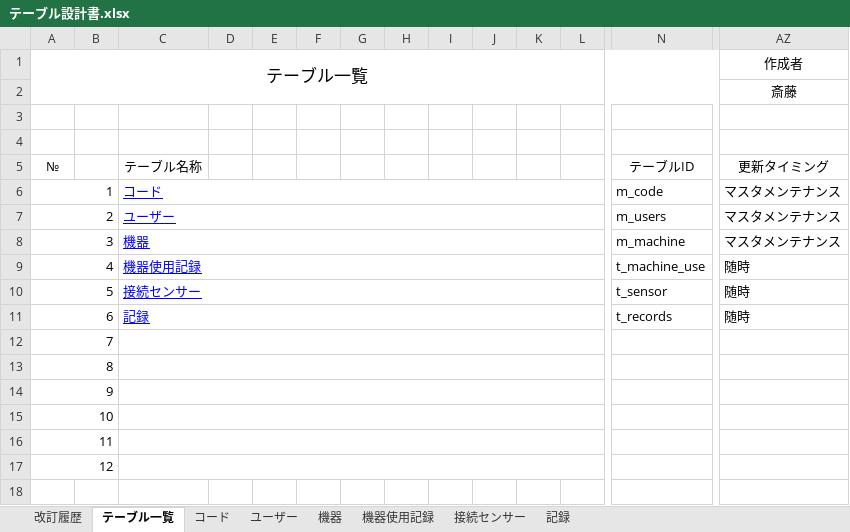
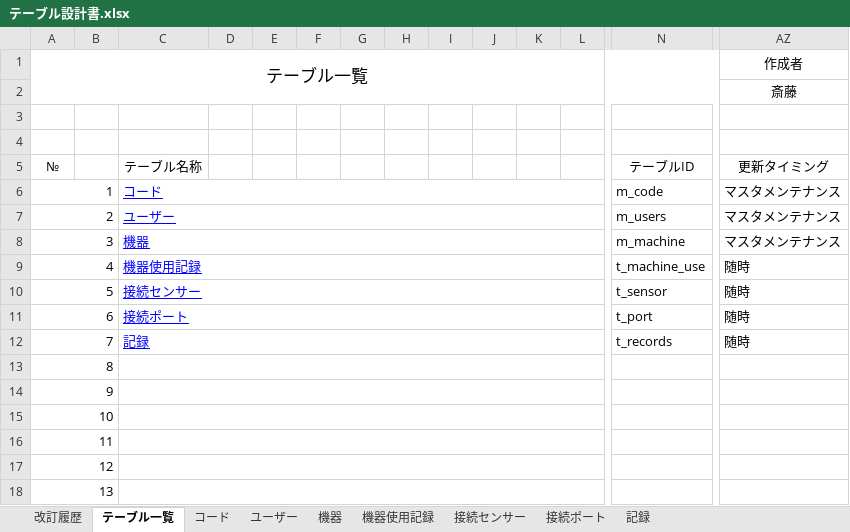
Before and after one commit to 4saito5/SensorManagementWeb, an Excel workbook: db/テーブル設計書.xlsx, sheet テーブル一覧, drawn as a sheet; only a part is shown, gaps mark what is left out; values as stored, in another font and other column widths than the file's, no borders; charts and pictures not drawn; addresses are those after the commit; rows hold the shown columns only; the diff names each change by its address in the sheet, - before the commit and + after, or states it on an @@ line.

Commit message:
DB:接続ポートテーブルを追加

```diff
--- a/db/テーブル設計書.xlsx (sheet テーブル一覧)
+++ b/db/テーブル設計書.xlsx (sheet テーブル一覧)
+sheet tab: 接続ポート
+row 11: 6 |  | 接続ポート |  |  |  |  |  |  |  |  |  | t_port | 随時
@@ column A (テーブル一覧) renumbered from row 12 down @@
```
Also changed, not shown: sheet コード, sheet 改訂履歴, charts or pictures, 1 other file.
